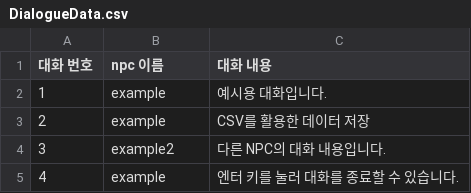
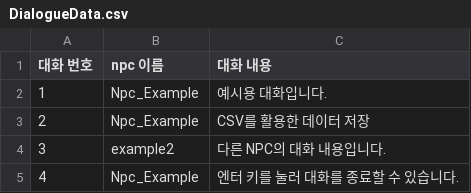
Before and after one commit to ThunderEleven/Perkunas, a CSV file: Perkunas/Assets/Resources/DialogueData.csv, drawn as a sheet.

```diff
--- a/Perkunas/Assets/Resources/DialogueData.csv
+++ b/Perkunas/Assets/Resources/DialogueData.csv
@@ -1,5 +1,5 @@
 대화 번호,npc 이름,대화 내용
-1,example,예시용 대화입니다.
-2,example,CSV를 활용한 데이터 저장
+1,Npc_Example,예시용 대화입니다.
+2,Npc_Example,CSV를 활용한 데이터 저장
 3,example2,다른 NPC의 대화 내용입니다.
-4,example,엔터 키를 눌러 대화를 종료할 수 있습니다.
+4,Npc_Example,엔터 키를 눌러 대화를 종료할 수 있습니다.
```
Also changed, not shown: 51 other files.
